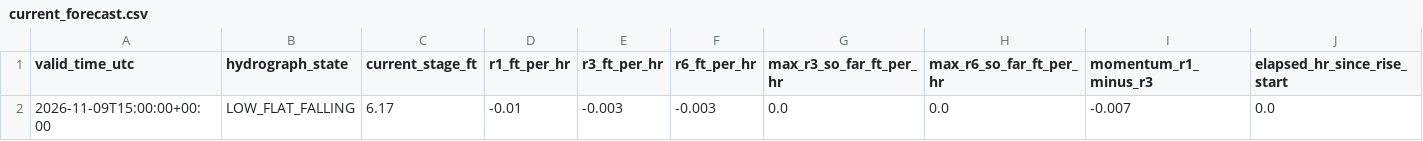
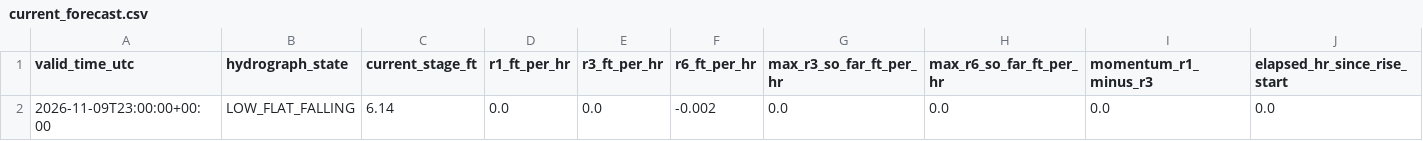
Before and after one commit to mefferso/hobo-mcneil-analog-live-v3, a CSV file: docs/output/current_forecast.csv, drawn as a sheet; only a part is shown; removed rows and columns are numbered as before the commit, all else as after; rows hold the shown columns only; the diff names each change by its address in the sheet, - before the commit and + after, or states it on an @@ line.

```diff
--- a/docs/output/current_forecast.csv
+++ b/docs/output/current_forecast.csv
-row 2: 2026-11-09T15:00:00+00:00 | LOW_FLAT_FALLING | 6.17 | -0.01 | -0.003 | -0.003 | 0.0 | 0.0 | -0.007 | 0.0
+row 2: 2026-11-09T23:00:00+00:00 | LOW_FLAT_FALLING | 6.14 | 0.0 | 0.0 | -0.002 | 0.0 | 0.0 | 0.0 | 0.0
```
Also changed, not shown: docs/output/current_analogs.csv, 1 other file.
